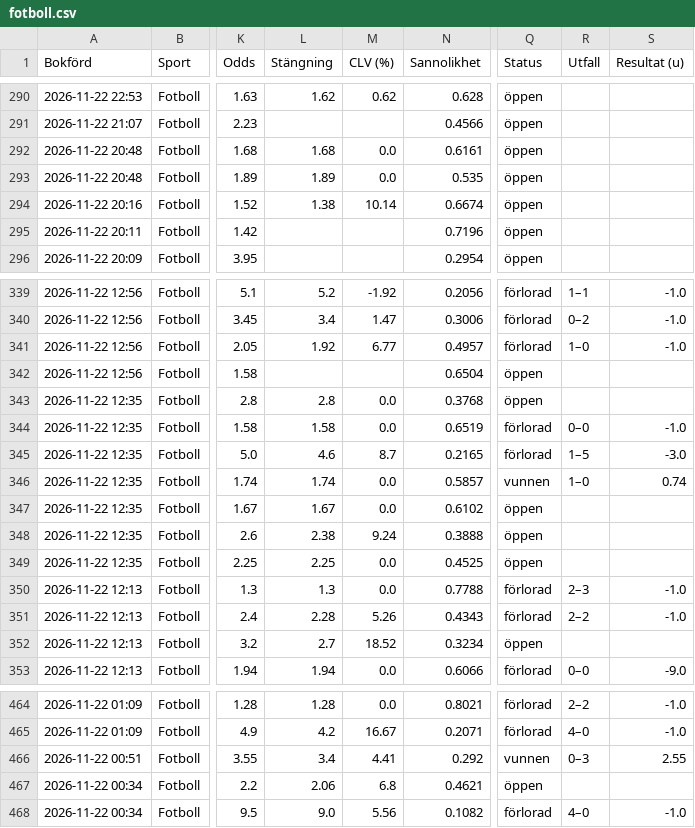
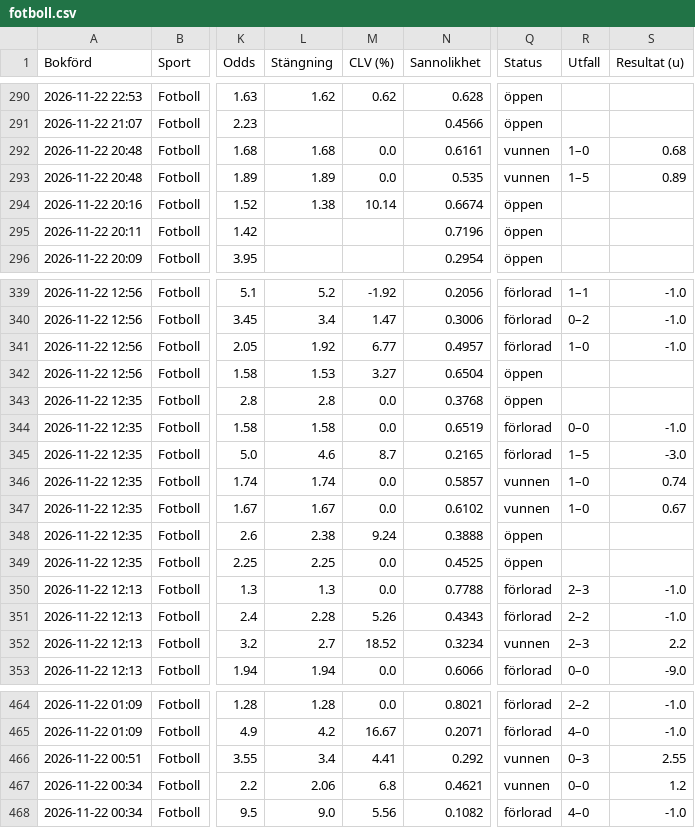
Before and after one commit to FatFockFrank888/propsbot, a CSV file: site/csv/fotboll.csv, drawn as a sheet; only a part is shown, gaps mark what is left out; the diff names each change by its address in the sheet, - before the commit and + after, or states it on an @@ line.

```diff
--- a/site/csv/fotboll.csv
+++ b/site/csv/fotboll.csv
-Q292:Q293 (Status): öppen
+Q292:Q293 (Status): vunnen
-R292 (Utfall): (empty)
+R292 (Utfall): 1–0
-S292 (Resultat (u)): (empty)
+S292 (Resultat (u)): 0.68
-R293 (Utfall): (empty)
+R293 (Utfall): 1–5
-S293 (Resultat (u)): (empty)
+S293 (Resultat (u)): 0.89
-L342 (Stängning): (empty)
+L342 (Stängning): 1.53
-M342 (CLV (%)): (empty)
+M342 (CLV (%)): 3.27
-Q347 (Status): öppen
+Q347 (Status): vunnen
-R347 (Utfall): (empty)
+R347 (Utfall): 1–0
-S347 (Resultat (u)): (empty)
+S347 (Resultat (u)): 0.67
-Q352 (Status): öppen
+Q352 (Status): vunnen
-R352 (Utfall): (empty)
+R352 (Utfall): 2–3
-S352 (Resultat (u)): (empty)
+S352 (Resultat (u)): 2.2
-Q467 (Status): öppen
+Q467 (Status): vunnen
-R467 (Utfall): (empty)
+R467 (Utfall): 0–0
-S467 (Resultat (u)): (empty)
+S467 (Resultat (u)): 1.2
```
Also changed, not shown: site/csv/live.csv, site/csv/nba.csv, 37 other files.
